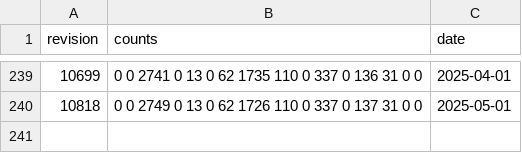
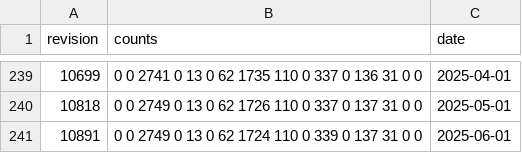
Before and after one commit to pombase/genome_changelog, a TSV file: gene_characterisation_status/results/merged_counts.tsv, drawn as a sheet; only a part is shown, gaps mark what is left out; the diff names each change by its address in the sheet, - before the commit and + after, or states it on an @@ line.

```diff
--- a/gene_characterisation_status/results/merged_counts.tsv
+++ b/gene_characterisation_status/results/merged_counts.tsv
+row 241: 10891 | 0 0 2749 0 13 0 62 1724 110 0 339 0 137 31 0 0 | 2025-06-01
```
Also changed, not shown: gene_characterisation_status/results/formatted_counts.tsv, 1 other file.
